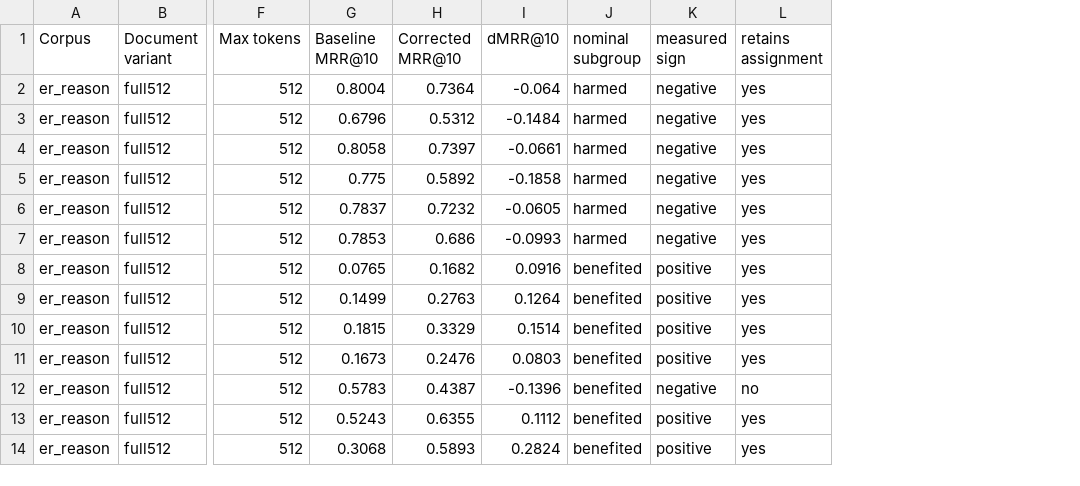
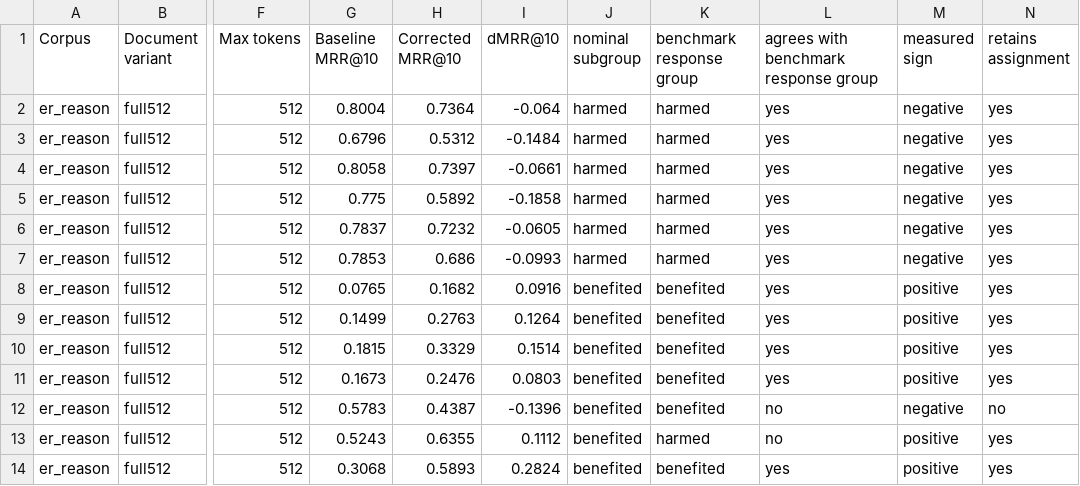
Before and after one commit to yngvemikkelsen/clinical-ai-deployment-threshold, a CSV file: appendices/appendix2_transport_matrix.csv, drawn as a sheet; only a part is shown, gaps mark what is left out; the diff names each change by its address in the sheet, - before the commit and + after, or states it on an @@ line.

```diff
--- a/appendices/appendix2_transport_matrix.csv
+++ b/appendices/appendix2_transport_matrix.csv
+column K (benchmark response group), rows 2-14: harmed | harmed | harmed | harmed | harmed | harmed | benefited | benefited | benefited | benefited | benefited | harmed | benefited
+column L, rows 1-14: agrees with benchmark response group | yes | yes | yes | yes | yes | yes | yes | yes | yes | yes | no | no | yes
```
Also changed, not shown: appendices/appendix5_epsilon_percondition.csv, appendices/appendix5_epsilon_sweep.csv, 5 other files.
